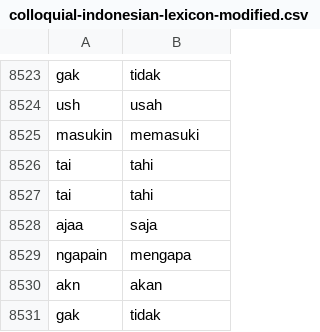
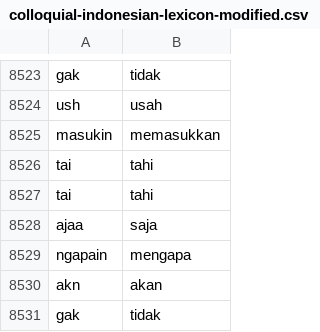
Before and after one commit to rfqsm/Lexicon, a CSV file: kamus_data/colloquial-indonesian-lexicon-modified.csv, drawn as a sheet; only a part is shown, gaps mark what is left out.

Commit message:
Update colloquial-indonesian-lexicon-modified.csv

```diff
--- a/kamus_data/colloquial-indonesian-lexicon-modified.csv
+++ b/kamus_data/colloquial-indonesian-lexicon-modified.csv
@@ -8528,3 +8528,3 @@ gak,tidak
 ush,usah
-masukin,memasuki
+masukin,memasukkan
 tai,tahi
```
